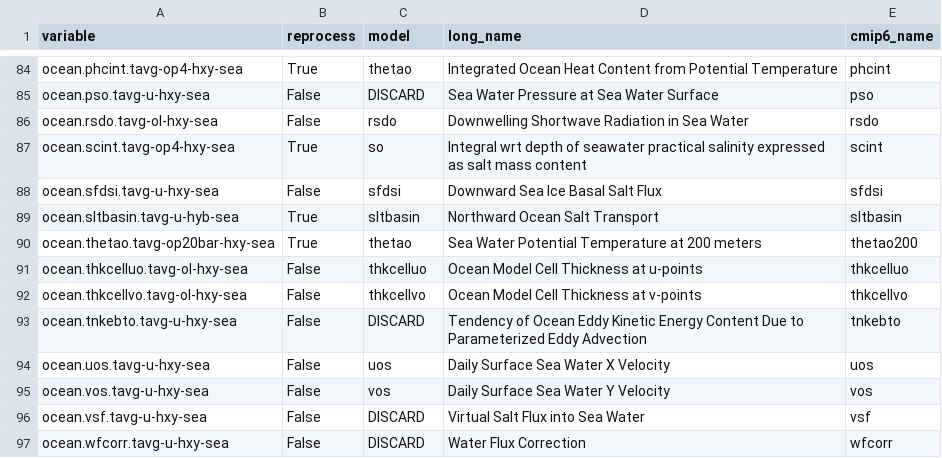
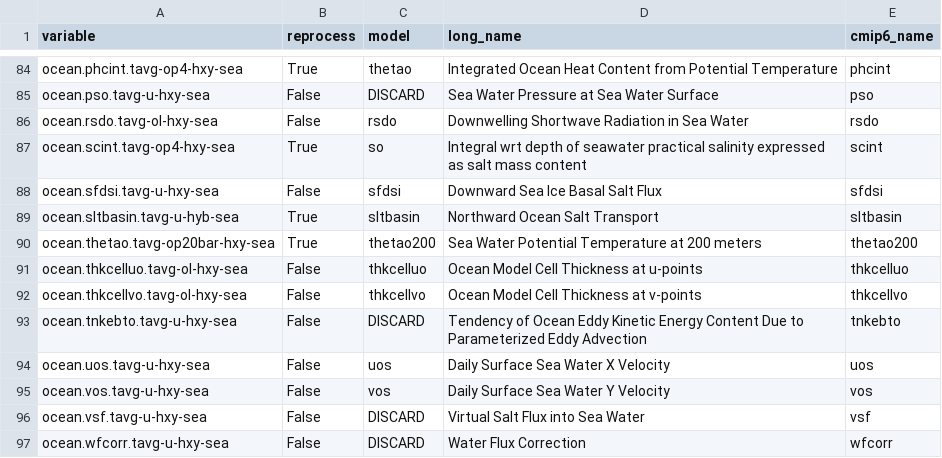
Before and after one commit to CMCC-Foundation/cmcc_cmip_data_request, a CSV file: cmip7-lookup/ocn_lookup.csv, drawn as a sheet; only a part is shown, gaps mark what is left out.

Commit message:
Revise ocean thetao200 that ocean temperature at 200m depth
Updated ocean variable definitions in ocn_lookup.csv, including changes to model names and long descriptions.

```diff
--- a/cmip7-lookup/ocn_lookup.csv
+++ b/cmip7-lookup/ocn_lookup.csv
@@ -89,3 +89,3 @@ ocean.sfdsi.tavg-u-hxy-sea,False,sfdsi,Downward Sea Ice Basal Salt Flux,sfdsi
 ocean.sltbasin.tavg-u-hyb-sea,True,sltbasin,Northward Ocean Salt Transport,sltbasin
-ocean.thetao.tavg-op20bar-hxy-sea,True,thetao,Sea Water Potential Temperature at 200 meters,thetao200
+ocean.thetao.tavg-op20bar-hxy-sea,True,thetao200,Sea Water Potential Temperature at 200 meters,thetao200
 ocean.thkcelluo.tavg-ol-hxy-sea,False,thkcelluo,Ocean Model Cell Thickness at u-points,thkcelluo
```
